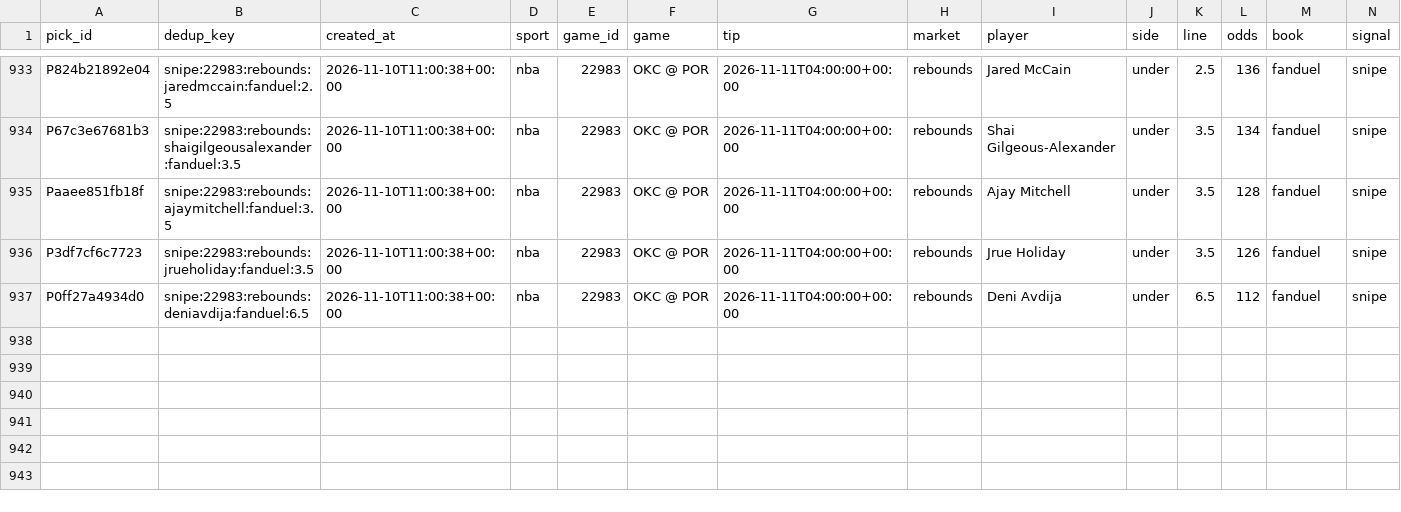
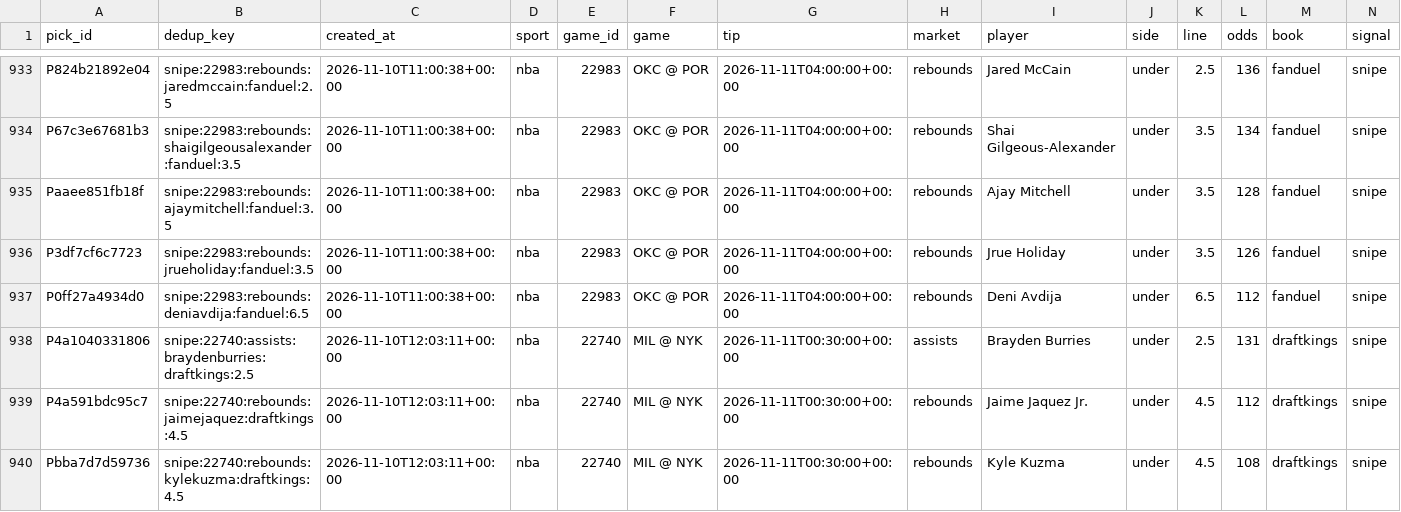
Before and after one commit to PirateKingInc/test-m11, a CSV file: ledger/picks.csv, drawn as a sheet; only a part is shown, gaps mark what is left out; rows hold the shown columns only; the diff names each change by its address in the sheet, - before the commit and + after, or states it on an @@ line.

```diff
--- a/ledger/picks.csv
+++ b/ledger/picks.csv
+row 938: P4a1040331806 | snipe:22740:assists:braydenburries:draftkings:2.5 | 2026-11-10T12:03:11+00:00 | nba | 22740 | MIL @ NYK | 2026-11-11T00:30:00+00:00 | assists | Brayden Burries | under | 2.5 | 131 | draftkings | snipe
+row 939: P4a591bdc95c7 | snipe:22740:rebounds:jaimejaquez:draftkings:4.5 | 2026-11-10T12:03:11+00:00 | nba | 22740 | MIL @ NYK | 2026-11-11T00:30:00+00:00 | rebounds | Jaime Jaquez Jr. | under | 4.5 | 112 | draftkings | snipe
+row 940: Pbba7d7d59736 | snipe:22740:rebounds:kylekuzma:draftkings:4.5 | 2026-11-10T12:03:11+00:00 | nba | 22740 | MIL @ NYK | 2026-11-11T00:30:00+00:00 | rebounds | Kyle Kuzma | under | 4.5 | 108 | draftkings | snipe
```
Also changed, not shown: ledger/annotations.csv, ledger/labels.csv, 4 other files.
